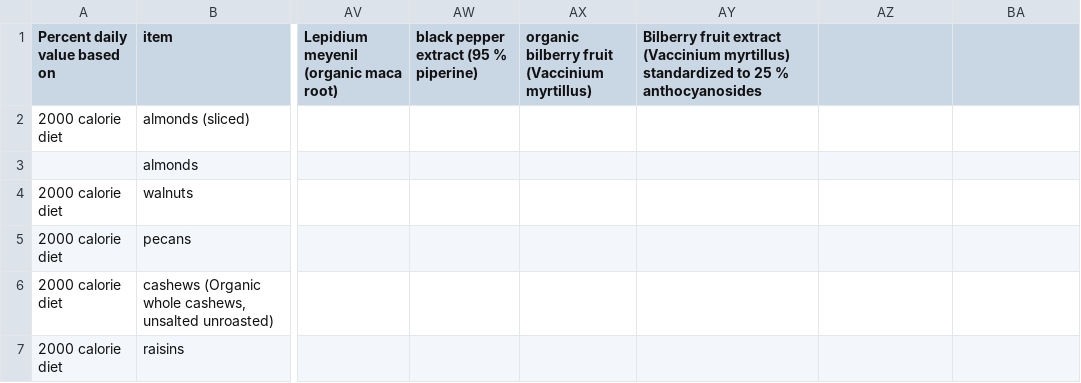
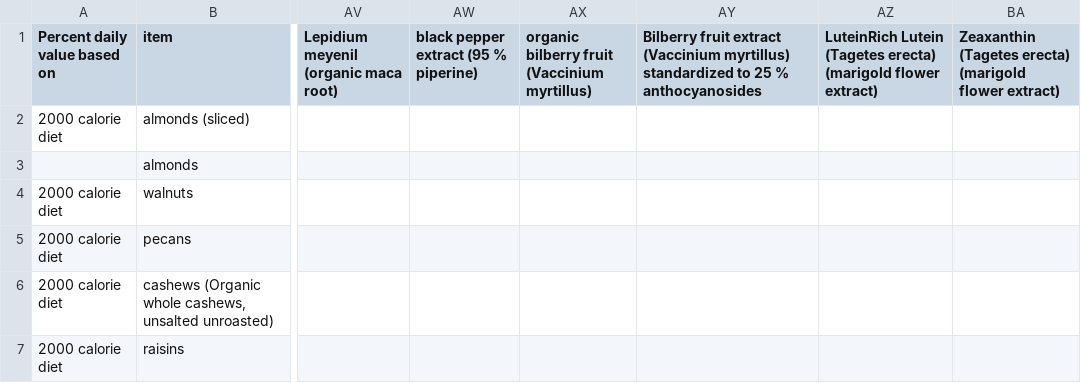
Before and after one commit to Shail-Shouryya/data, a CSV file: nutritionFacts.csv, drawn as a sheet; only a part is shown, gaps mark what is left out; the diff names each change by its address in the sheet, - before the commit and + after, or states it on an @@ line.

Commit message:
adds columns for lutein + zeaxanthin

```diff
--- a/nutritionFacts.csv
+++ b/nutritionFacts.csv
-AZ1: (empty)
+AZ1: LuteinRich Lutein (Tagetes erecta) (marigold flower extract)
-BA1: (empty)
+BA1: Zeaxanthin (Tagetes erecta) (marigold flower extract)
```
